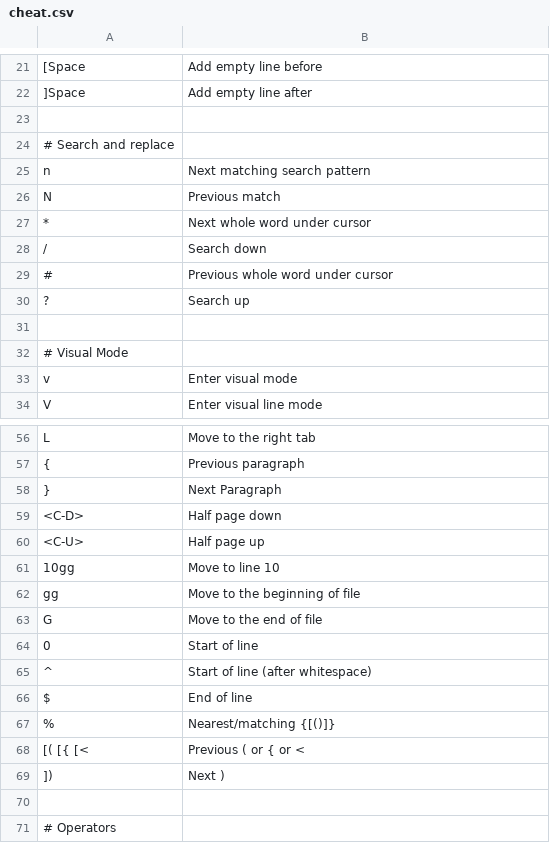
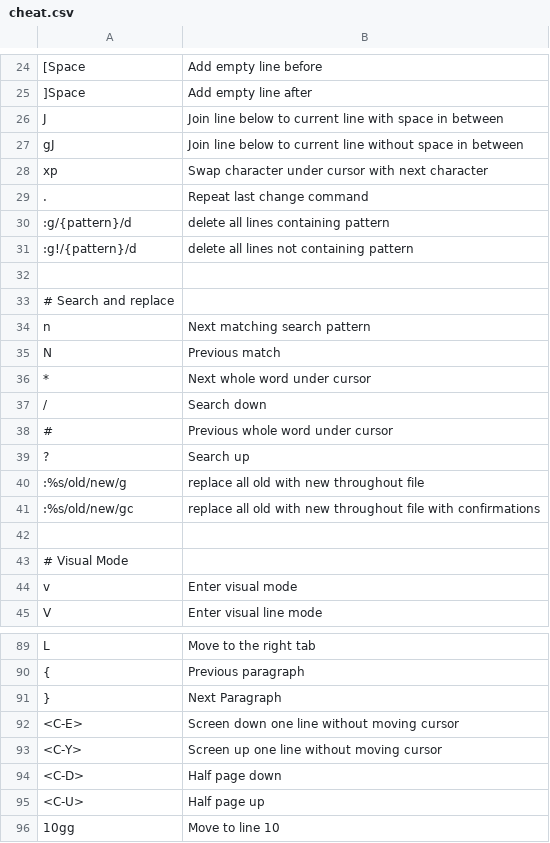
Before and after one commit to sidoshi/dotfiles, a CSV file: .config/nvim/cheat/cheat.csv, drawn as a sheet; only a part is shown, gaps mark what is left out; the shorter side is filled out with more unchanged rows; the diff covers the shown part only; the diff names each change by its address in the sheet, - before the commit and + after, or states it on an @@ line.

```diff
--- a/.config/nvim/cheat/cheat.csv
+++ b/.config/nvim/cheat/cheat.csv
+row 26: J | Join line below to current line with space in between
+row 27: gJ | Join line below to current line without space in between
+row 28: xp | Swap character under cursor with next character
+row 29: . | Repeat last change command
+row 30: :g/{pattern}/d | delete all lines containing pattern
+row 31: :g!/{pattern}/d | delete all lines not containing pattern
+row 40: :%s/old/new/g | replace all old with new throughout file
+row 41: :%s/old/new/gc | replace all old with new throughout file with confirmations
+row 92: <C-E> | Screen down one line without moving cursor
+row 93: <C-Y> | Screen up one line without moving cursor
```
Also changed, not shown: 43 added rows elsewhere in this file, 1 other file.
